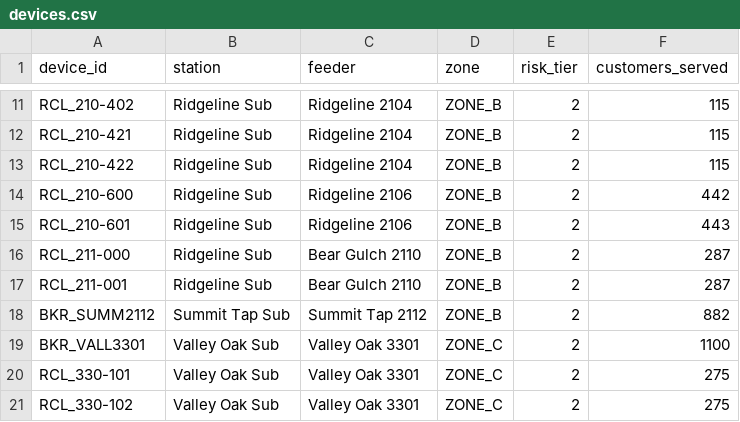
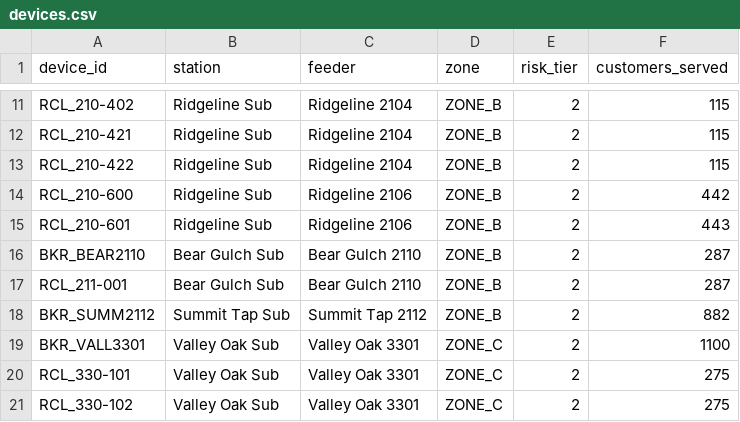
Before and after one commit to jacob-wheat-acre/comtrade-analyzer, a CSV file: demo/devices.csv, drawn as a sheet; only a part is shown, gaps mark what is left out.

```diff
--- a/demo/devices.csv
+++ b/demo/devices.csv
@@ -15,4 +15,4 @@ RCL_210-600,Ridgeline Sub,Ridgeline 2106,ZONE_B,2,442
 RCL_210-601,Ridgeline Sub,Ridgeline 2106,ZONE_B,2,443
-RCL_211-000,Ridgeline Sub,Bear Gulch 2110,ZONE_B,2,287
-RCL_211-001,Ridgeline Sub,Bear Gulch 2110,ZONE_B,2,287
+BKR_BEAR2110,Bear Gulch Sub,Bear Gulch 2110,ZONE_B,2,287
+RCL_211-001,Bear Gulch Sub,Bear Gulch 2110,ZONE_B,2,287
 BKR_SUMM2112,Summit Tap Sub,Summit Tap 2112,ZONE_B,2,882
```
Also changed, not shown: demo/topology.csv, 11 other files.
